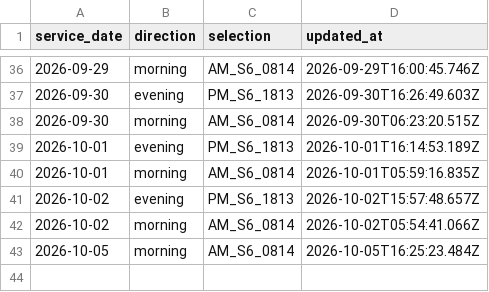
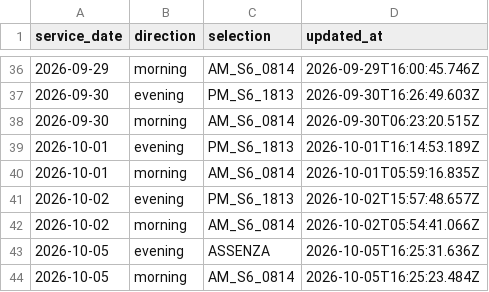
Before and after one commit to alex1982mi/ritardi-trenord-dashboard, a CSV file: data/personal_selections.csv, drawn as a sheet; only a part is shown, gaps mark what is left out; the diff names each change by its address in the sheet, - before the commit and + after, or states it on an @@ line.

Commit message:
Aggiorna selezione personale 2026-10-05 evening

```diff
--- a/data/personal_selections.csv
+++ b/data/personal_selections.csv
+row 43: 2026-10-05 | evening | ASSENZA | 2026-10-05T16:25:31.636Z
```
